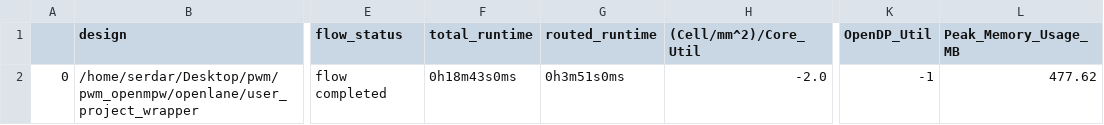
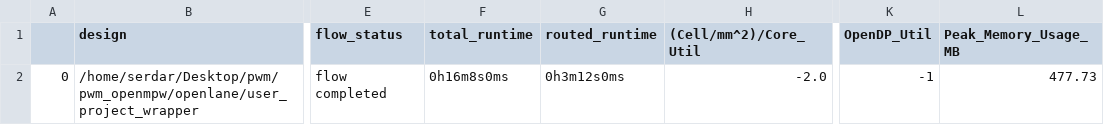
Before and after one commit to SerdarUnal132/pwm_openmpw, a CSV file: signoff/user_project_wrapper/final_summary_report.csv, drawn as a sheet; only a part is shown, gaps mark what is left out; the diff names each change by its address in the sheet, - before the commit and + after, or states it on an @@ line.

```diff
--- a/signoff/user_project_wrapper/final_summary_report.csv
+++ b/signoff/user_project_wrapper/final_summary_report.csv
-F2 (total_runtime): 0h18m43s0ms
+F2 (total_runtime): 0h16m8s0ms
-G2 (routed_runtime): 0h3m51s0ms
+G2 (routed_runtime): 0h3m12s0ms
-L2 (Peak_Memory_Usage_MB): 477.62
+L2 (Peak_Memory_Usage_MB): 477.73
```
Also changed, not shown: signoff/pwm/final_summary_report.csv, 8 other files.
